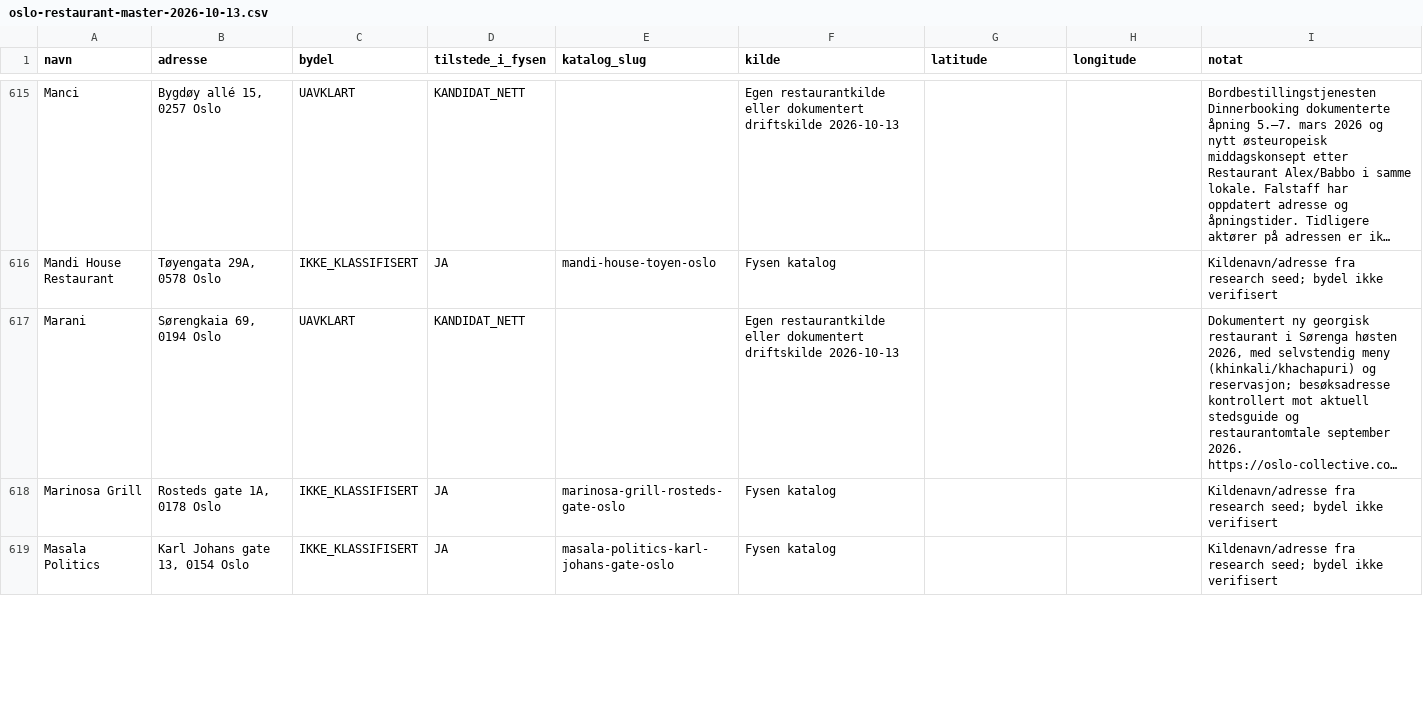
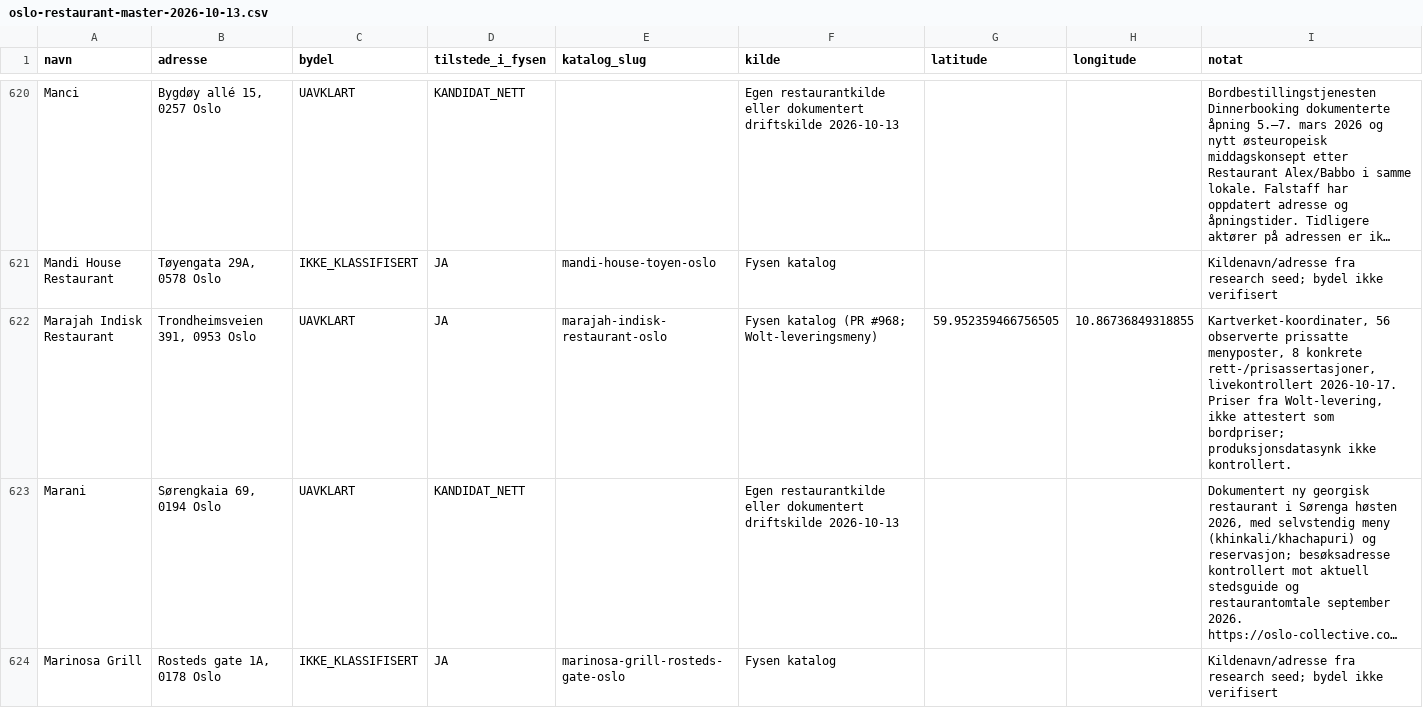
Before and after one commit to Paradispartiet/fysen, a CSV file: docs/oslo-restaurant-master-2026-10-13.csv, drawn as a sheet; only a part is shown, gaps mark what is left out; the shorter side is filled out with more unchanged rows; long unchanged cells end in …; rows hold the shown columns only; the diff covers the shown part only; the diff names each change by its address in the sheet, - before the commit and + after, or states it on an @@ line.

Commit message:
Oslo: 26 nye Wolt-menykilder – samlet inntak og katalogpublisering (#968)
* Gather 26 Oslo Wolt restaurants for one batch intake

* Publish 12 price-validated Oslo restaurants and refresh canonical master

* Defer oversized Wolt source and archive completed intake plan

* Defer another oversized Wolt source without changing intake parser

```diff
--- a/docs/oslo-restaurant-master-2026-10-13.csv
+++ b/docs/oslo-restaurant-master-2026-10-13.csv
+row 622: Marajah Indisk Restaurant | Trondheimsveien 391, 0953 Oslo | UAVKLART | JA | marajah-indisk-restaurant-oslo | Fysen katalog (PR #968; Wolt-leveringsmeny) | 59.952359466756505 | 10.86736849318855 | Kartverket-koordinater, 56 observerte prissatte menyposter, 8 konkrete rett-/prisassertasjoner, livekontrollert 2026-10-17. Priser fra Wolt-levering, ikke attestert som bordpriser; produksjonsdatasynk ikke kontrollert.
```
Also changed, not shown: 9 added rows elsewhere in this file, 12 other files.
